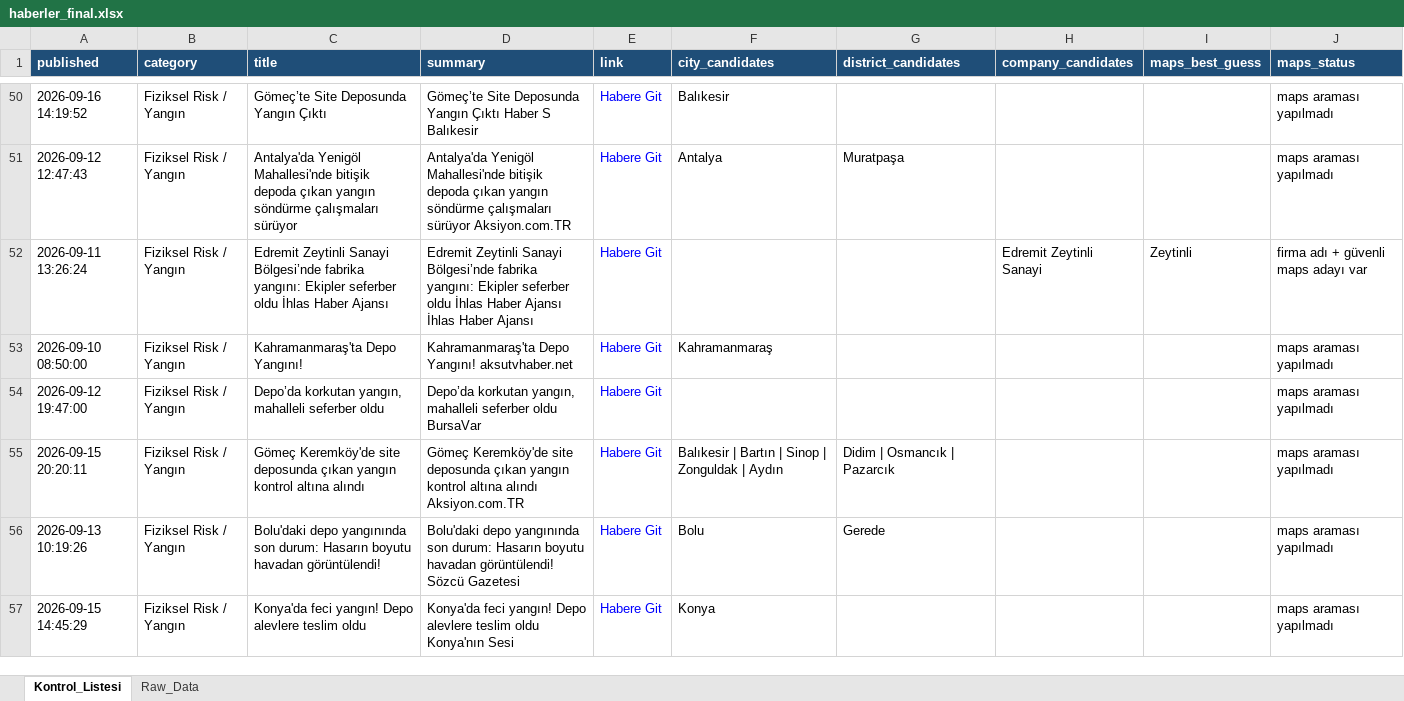
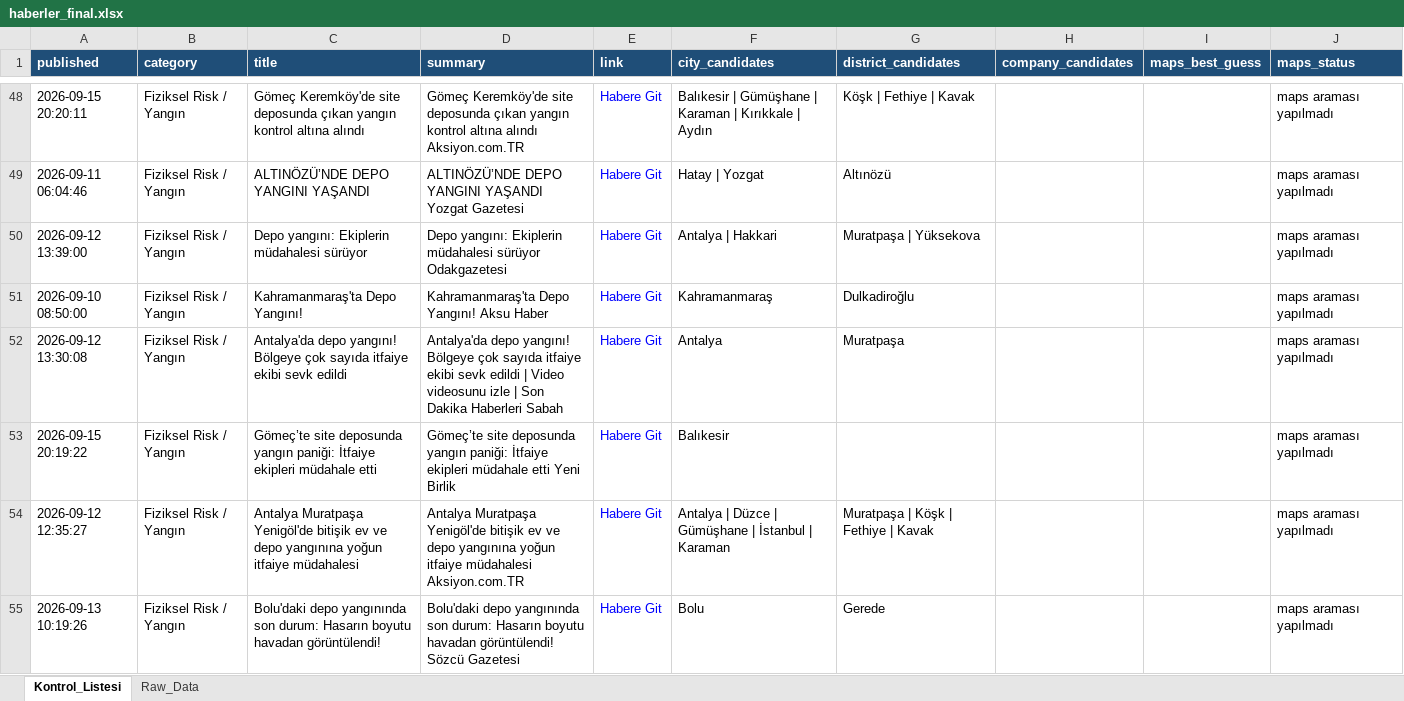
Before and after one commit to MuhammedMustafaSungur/haber-risk-monitor, an Excel workbook: data/haberler_final.xlsx, sheet Kontrol_Listesi, drawn as a sheet; only a part is shown, gaps mark what is left out; the shorter side is filled out with more unchanged rows; values as stored, in another font and other column widths than the file's, no borders; addresses are those after the commit; the diff covers the shown part only; the diff names each change by its address in the sheet, - before the commit and + after, or states it on an @@ line.

```diff
--- a/data/haberler_final.xlsx (sheet Kontrol_Listesi)
+++ b/data/haberler_final.xlsx (sheet Kontrol_Listesi)
-A48 (published): 2026-09-16 14:19:52
+A48 (published): 2026-09-15 20:20:11
-C48 (title): Gömeç’te Site Deposunda Yangın Çıktı
+C48 (title): Gömeç Keremköy'de site deposunda çıkan yangın kontrol altına alındı
-D48 (summary): Gömeç’te Site Deposunda Yangın Çıktı Haber S Balıkesir
+D48 (summary): Gömeç Keremköy'de site deposunda çıkan yangın kontrol altına alındı Aksiyon.com.TR
-F48 (city_candidates): Balıkesir
+F48 (city_candidates): Balıkesir | Gümüşhane | Karaman | Kırıkkale | Aydın
-G48 (district_candidates): (empty)
+G48 (district_candidates): Köşk | Fethiye | Kavak
+row 49: 2026-09-11 06:04:46 | Fiziksel Risk / Yangın | ALTINÖZÜ’NDE DEPO YANGINI YAŞANDI | ALTINÖZÜ’NDE DEPO YANGINI YAŞANDI Yozgat Gazetesi | Habere Git | Hatay | Yozgat | Altınözü |  |  | maps araması yapılmadı
-A50 (published): 2026-09-12 12:47:43
+A50 (published): 2026-09-12 13:39:00
-C50 (title): Antalya'da Yenigöl Mahallesi'nde bitişik depoda çıkan yangın söndürme çalışmaları sürüyor
+C50 (title): Depo yangını: Ekiplerin müdahalesi sürüyor
-D50 (summary): Antalya'da Yenigöl Mahallesi'nde bitişik depoda çıkan yangın söndürme çalışmaları sürüyor Aksiyon.com.TR
+D50 (summary): Depo yangını: Ekiplerin müdahalesi sürüyor Odakgazetesi
-F50 (city_candidates): Antalya
+F50 (city_candidates): Antalya | Hakkari
-G50 (district_candidates): Muratpaşa
+G50 (district_candidates): Muratpaşa | Yüksekova
@@ row 52 moved to row 91: 2026-09-11 13:26:24 @@
-D51 (summary): Kahramanmaraş'ta Depo Yangını! aksutvhaber.net
+D51 (summary): Kahramanmaraş'ta Depo Yangını! Aksu Haber
-G51 (district_candidates): (empty)
+G51 (district_candidates): Dulkadiroğlu
+row 52: 2026-09-12 13:30:08 | Fiziksel Risk / Yangın | Antalya'da depo yangını! Bölgeye çok sayıda itfaiye ekibi sevk edildi | Antalya'da depo yangını! Bölgeye çok sayıda itfaiye ekibi sevk edildi | Video videosunu izle | Son Dakika Haberleri Sabah | Habere Git | Antalya | Muratpaşa |  |  | maps araması yapılmadı
-A53 (published): 2026-09-12 19:47:00
+A53 (published): 2026-09-15 20:19:22
-C53 (title): Depo’da korkutan yangın, mahalleli seferber oldu
+C53 (title): Gömeç’te site deposunda yangın paniği: İtfaiye ekipleri müdahale etti
-D53 (summary): Depo’da korkutan yangın, mahalleli seferber oldu BursaVar
+D53 (summary): Gömeç’te site deposunda yangın paniği: İtfaiye ekipleri müdahale etti Yeni Birlik
-F53 (city_candidates): (empty)
+F53 (city_candidates): Balıkesir
-A54 (published): 2026-09-15 20:20:11
+A54 (published): 2026-09-12 12:35:27
-C54 (title): Gömeç Keremköy'de site deposunda çıkan yangın kontrol altına alındı
+C54 (title): Antalya Muratpaşa Yenigöl'de bitişik ev ve depo yangınına yoğun itfaiye müdahalesi
-D54 (summary): Gömeç Keremköy'de site deposunda çıkan yangın kontrol altına alındı Aksiyon.com.TR
+D54 (summary): Antalya Muratpaşa Yenigöl'de bitişik ev ve depo yangınına yoğun itfaiye müdahalesi Aksiyon.com.TR
-F54 (city_candidates): Balıkesir | Bartın | Sinop | Zonguldak | Aydın
+F54 (city_candidates): Antalya | Düzce | Gümüşhane | İstanbul | Karaman
-G54 (district_candidates): Didim | Osmancık | Pazarcık
+G54 (district_candidates): Muratpaşa | Köşk | Fethiye | Kavak
```
Also changed, not shown: 44 added rows, 42 removed rows, 16 moved rows and 147 edited cells elsewhere in this sheet, sheet Raw_Data, 1 other file.
